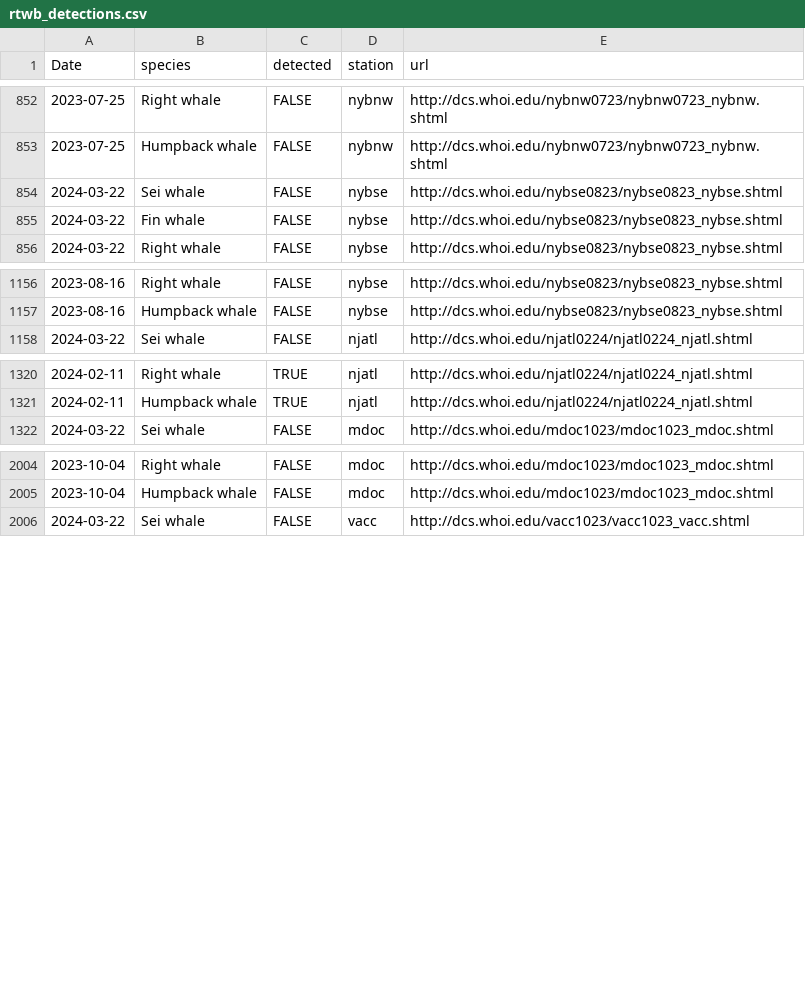
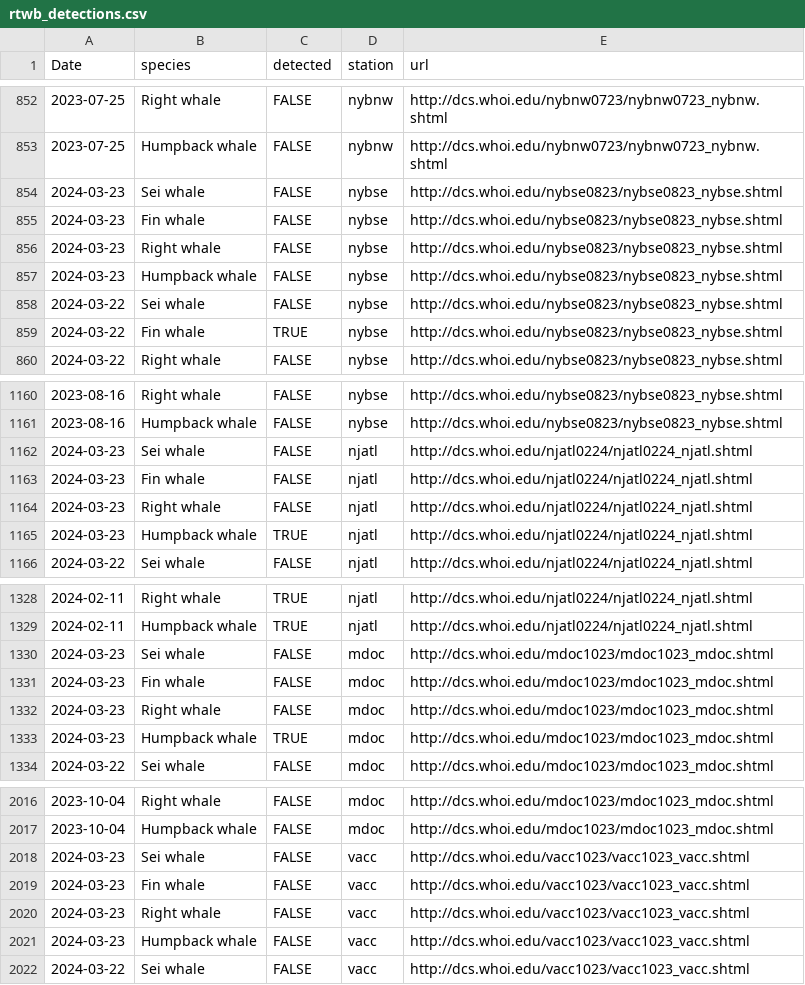
Before and after one commit to Tail-Winds/rtwb-flyway, a CSV file: rtwb_detections.csv, drawn as a sheet; only a part is shown, gaps mark what is left out; the diff covers the shown part only.

```diff
--- a/rtwb_detections.csv
+++ b/rtwb_detections.csv
@@ -853,4 +853,8 @@
 2023-07-25,"Humpback whale",FALSE,"nybnw","http://dcs.whoi.edu/nybnw0723/nybnw0723_nybnw.shtml"
+2024-03-23,"Sei whale",FALSE,"nybse","http://dcs.whoi.edu/nybse0823/nybse0823_nybse.shtml"
+2024-03-23,"Fin whale",FALSE,"nybse","http://dcs.whoi.edu/nybse0823/nybse0823_nybse.shtml"
+2024-03-23,"Right whale",FALSE,"nybse","http://dcs.whoi.edu/nybse0823/nybse0823_nybse.shtml"
+2024-03-23,"Humpback whale",FALSE,"nybse","http://dcs.whoi.edu/nybse0823/nybse0823_nybse.shtml"
 2024-03-22,"Sei whale",FALSE,"nybse","http://dcs.whoi.edu/nybse0823/nybse0823_nybse.shtml"
-2024-03-22,"Fin whale",FALSE,"nybse","http://dcs.whoi.edu/nybse0823/nybse0823_nybse.shtml"
+2024-03-22,"Fin whale",TRUE,"nybse","http://dcs.whoi.edu/nybse0823/nybse0823_nybse.shtml"
 2024-03-22,"Right whale",FALSE,"nybse","http://dcs.whoi.edu/nybse0823/nybse0823_nybse.shtml"
@@ -1157,2 +1161,6 @@
 2023-08-16,"Humpback whale",FALSE,"nybse","http://dcs.whoi.edu/nybse0823/nybse0823_nybse.shtml"
+2024-03-23,"Sei whale",FALSE,"njatl","http://dcs.whoi.edu/njatl0224/njatl0224_njatl.shtml"
+2024-03-23,"Fin whale",FALSE,"njatl","http://dcs.whoi.edu/njatl0224/njatl0224_njatl.shtml"
+2024-03-23,"Right whale",FALSE,"njatl","http://dcs.whoi.edu/njatl0224/njatl0224_njatl.shtml"
+2024-03-23,"Humpback whale",TRUE,"njatl","http://dcs.whoi.edu/njatl0224/njatl0224_njatl.shtml"
 2024-03-22,"Sei whale",FALSE,"njatl","http://dcs.whoi.edu/njatl0224/njatl0224_njatl.shtml"
@@ -1321,2 +1329,6 @@
 2024-02-11,"Humpback whale",TRUE,"njatl","http://dcs.whoi.edu/njatl0224/njatl0224_njatl.shtml"
+2024-03-23,"Sei whale",FALSE,"mdoc","http://dcs.whoi.edu/mdoc1023/mdoc1023_mdoc.shtml"
+2024-03-23,"Fin whale",FALSE,"mdoc","http://dcs.whoi.edu/mdoc1023/mdoc1023_mdoc.shtml"
+2024-03-23,"Right whale",FALSE,"mdoc","http://dcs.whoi.edu/mdoc1023/mdoc1023_mdoc.shtml"
+2024-03-23,"Humpback whale",TRUE,"mdoc","http://dcs.whoi.edu/mdoc1023/mdoc1023_mdoc.shtml"
 2024-03-22,"Sei whale",FALSE,"mdoc","http://dcs.whoi.edu/mdoc1023/mdoc1023_mdoc.shtml"
@@ -2005,2 +2017,6 @@
 2023-10-04,"Humpback whale",FALSE,"mdoc","http://dcs.whoi.edu/mdoc1023/mdoc1023_mdoc.shtml"
+2024-03-23,"Sei whale",FALSE,"vacc","http://dcs.whoi.edu/vacc1023/vacc1023_vacc.shtml"
+2024-03-23,"Fin whale",FALSE,"vacc","http://dcs.whoi.edu/vacc1023/vacc1023_vacc.shtml"
+2024-03-23,"Right whale",FALSE,"vacc","http://dcs.whoi.edu/vacc1023/vacc1023_vacc.shtml"
+2024-03-23,"Humpback whale",FALSE,"vacc","http://dcs.whoi.edu/vacc1023/vacc1023_vacc.shtml"
 2024-03-22,"Sei whale",FALSE,"vacc","http://dcs.whoi.edu/vacc1023/vacc1023_vacc.shtml"
```
Also changed, not shown: 4 added rows elsewhere in this file, slow_zone_log.csv, 7 other files.
